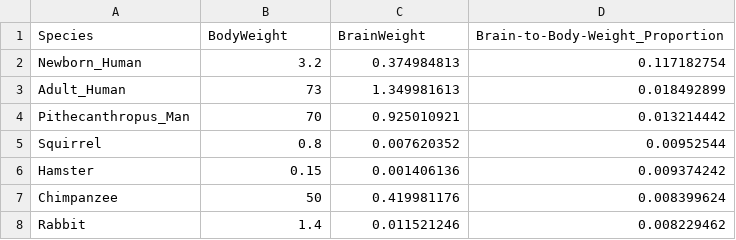
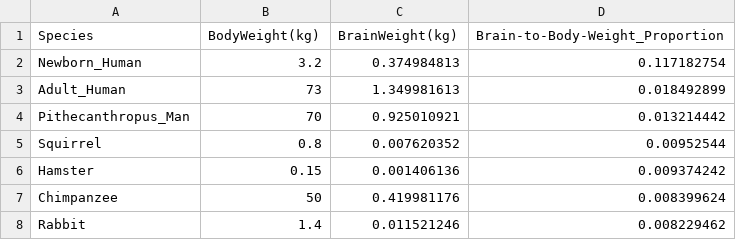
Before and after one commit to stared/thinking-in-tensors-writing-in-pytorch, a CSV file: Animals.csv, drawn as a sheet; only a part is shown.

```diff
--- a/Animals.csv
+++ b/Animals.csv
@@ -1,2 +1,2 @@
-Species,BodyWeight,BrainWeight,Brain-to-Body-Weight_Proportion
+Species,BodyWeight(kg),BrainWeight(kg),Brain-to-Body-Weight_Proportion
 Newborn_Human,3.2,0.374984813,0.117182754
```
Also changed, not shown: 1 other file.
